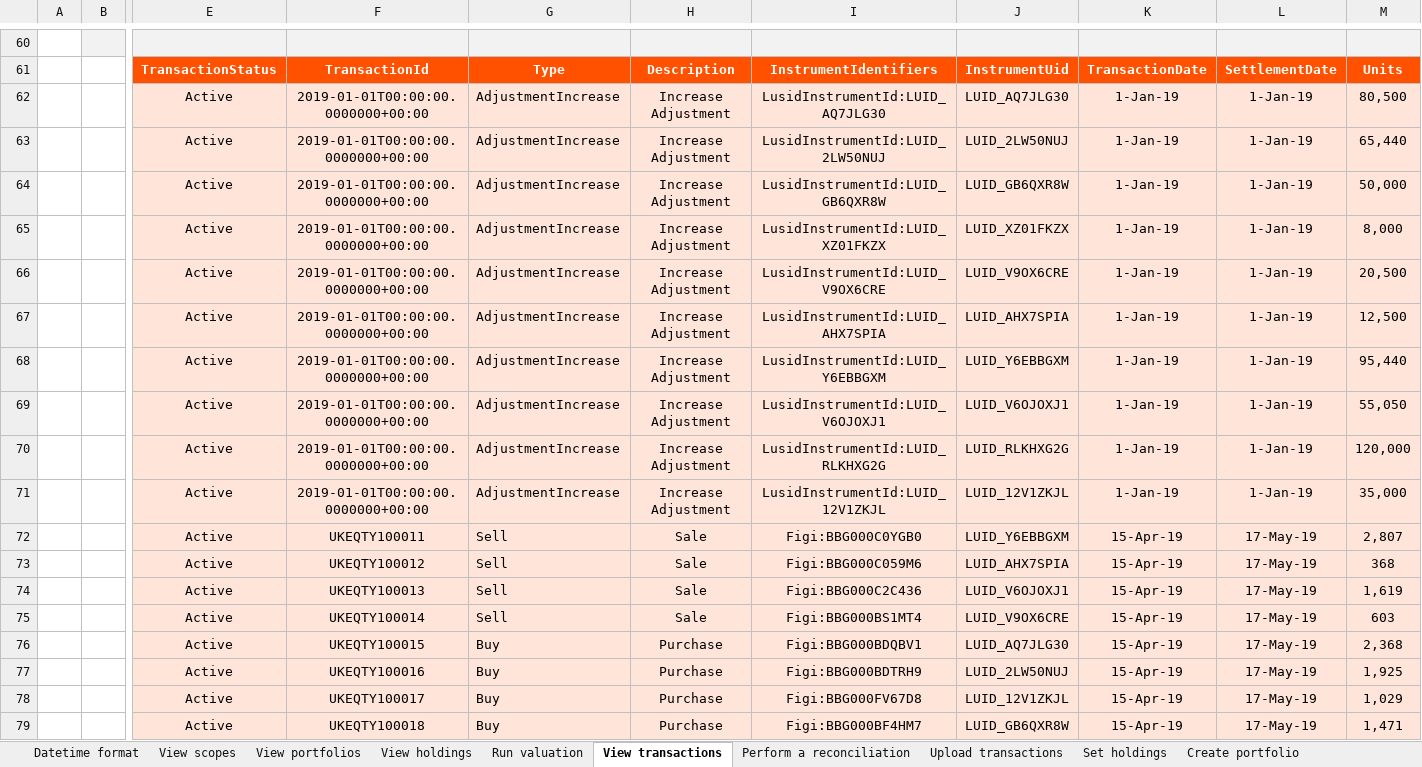
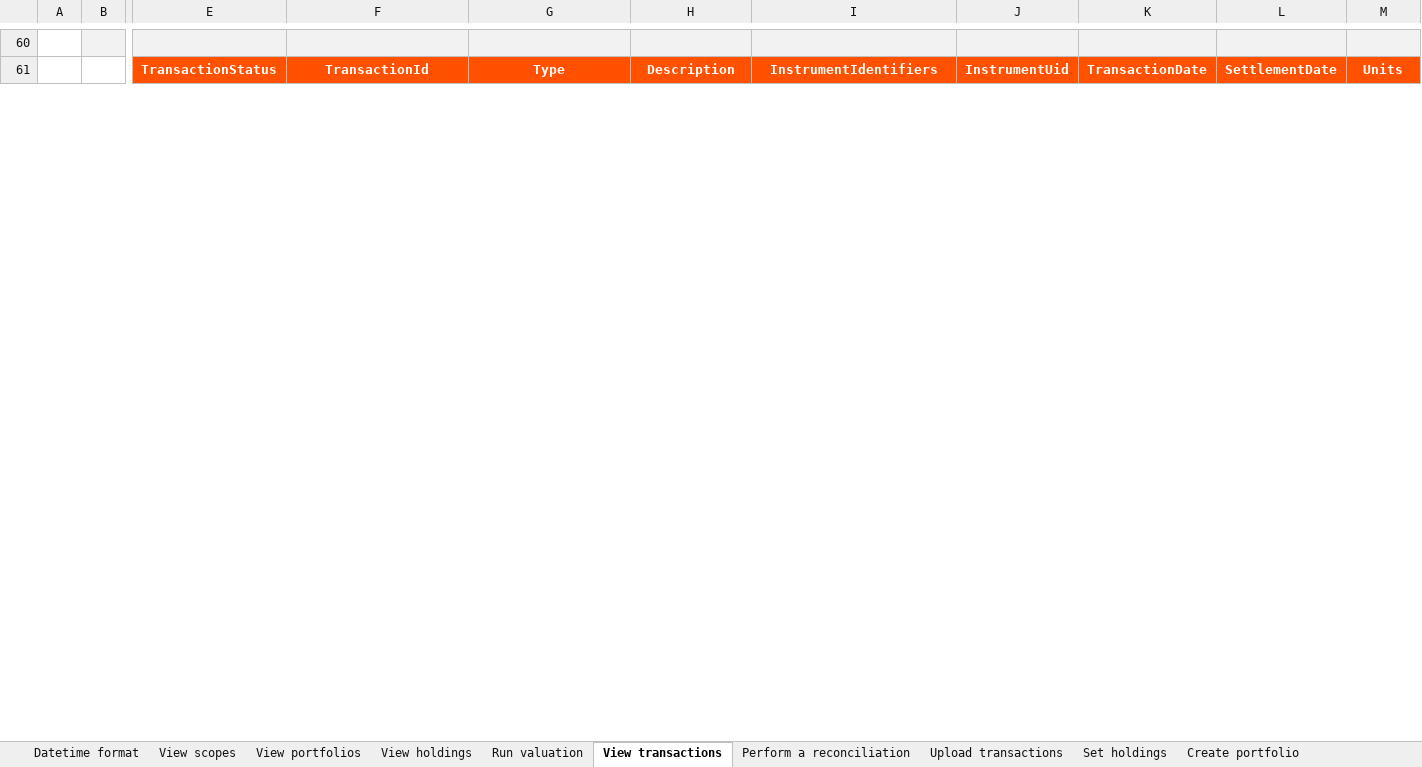
Before and after one commit to finbourne/sample-excel, an Excel workbook: LUSID Excel - Setting up your IBOR.xlsx, sheet View transactions, drawn as a sheet; only a part is shown, gaps mark what is left out; values as stored, in another font and other column widths than the file's, no borders; charts and pictures not drawn; removed rows and columns are numbered as before the commit, all else as after; rows hold the shown columns only; the diff covers the shown part only; the diff names each change by its address in the sheet, - before the commit and + after, or states it on an @@ line.

Commit message:
WIP

```diff
--- a/LUSID Excel - Setting up your IBOR.xlsx (sheet View transactions)
+++ b/LUSID Excel - Setting up your IBOR.xlsx (sheet View transactions)
-row 62:  |  | Active | 2019-01-01T00:00:00.0000000+00:00 | AdjustmentIncrease | Increase Adjustment | LusidInstrumentId:LUID_AQ7JLG30 | LUID_AQ7JLG30 | 1-Jan-19 | 1-Jan-19 | 80,500
-row 63:  |  | Active | 2019-01-01T00:00:00.0000000+00:00 | AdjustmentIncrease | Increase Adjustment | LusidInstrumentId:LUID_2LW50NUJ | LUID_2LW50NUJ | 1-Jan-19 | 1-Jan-19 | 65,440
-row 64:  |  | Active | 2019-01-01T00:00:00.0000000+00:00 | AdjustmentIncrease | Increase Adjustment | LusidInstrumentId:LUID_GB6QXR8W | LUID_GB6QXR8W | 1-Jan-19 | 1-Jan-19 | 50,000
-row 65:  |  | Active | 2019-01-01T00:00:00.0000000+00:00 | AdjustmentIncrease | Increase Adjustment | LusidInstrumentId:LUID_XZ01FKZX | LUID_XZ01FKZX | 1-Jan-19 | 1-Jan-19 | 8,000
-row 66:  |  | Active | 2019-01-01T00:00:00.0000000+00:00 | AdjustmentIncrease | Increase Adjustment | LusidInstrumentId:LUID_V9OX6CRE | LUID_V9OX6CRE | 1-Jan-19 | 1-Jan-19 | 20,500
-row 67:  |  | Active | 2019-01-01T00:00:00.0000000+00:00 | AdjustmentIncrease | Increase Adjustment | LusidInstrumentId:LUID_AHX7SPIA | LUID_AHX7SPIA | 1-Jan-19 | 1-Jan-19 | 12,500
-row 68:  |  | Active | 2019-01-01T00:00:00.0000000+00:00 | AdjustmentIncrease | Increase Adjustment | LusidInstrumentId:LUID_Y6EBBGXM | LUID_Y6EBBGXM | 1-Jan-19 | 1-Jan-19 | 95,440
-row 69:  |  | Active | 2019-01-01T00:00:00.0000000+00:00 | AdjustmentIncrease | Increase Adjustment | LusidInstrumentId:LUID_V6OJOXJ1 | LUID_V6OJOXJ1 | 1-Jan-19 | 1-Jan-19 | 55,050
-row 70:  |  | Active | 2019-01-01T00:00:00.0000000+00:00 | AdjustmentIncrease | Increase Adjustment | LusidInstrumentId:LUID_RLKHXG2G | LUID_RLKHXG2G | 1-Jan-19 | 1-Jan-19 | 120,000
-row 71:  |  | Active | 2019-01-01T00:00:00.0000000+00:00 | AdjustmentIncrease | Increase Adjustment | LusidInstrumentId:LUID_12V1ZKJL | LUID_12V1ZKJL | 1-Jan-19 | 1-Jan-19 | 35,000
-row 72:  |  | Active | UKEQTY100011 | Sell | Sale | Figi:BBG000C0YGB0 | LUID_Y6EBBGXM | 15-Apr-19 | 17-May-19 | 2,807
-row 73:  |  | Active | UKEQTY100012 | Sell | Sale | Figi:BBG000C059M6 | LUID_AHX7SPIA | 15-Apr-19 | 17-May-19 | 368
-row 74:  |  | Active | UKEQTY100013 | Sell | Sale | Figi:BBG000C2C436 | LUID_V6OJOXJ1 | 15-Apr-19 | 17-May-19 | 1,619
-row 75:  |  | Active | UKEQTY100014 | Sell | Sale | Figi:BBG000BS1MT4 | LUID_V9OX6CRE | 15-Apr-19 | 17-May-19 | 603
-row 76:  |  | Active | UKEQTY100015 | Buy | Purchase | Figi:BBG000BDQBV1 | LUID_AQ7JLG30 | 15-Apr-19 | 17-May-19 | 2,368
-row 77:  |  | Active | UKEQTY100016 | Buy | Purchase | Figi:BBG000BDTRH9 | LUID_2LW50NUJ | 15-Apr-19 | 17-May-19 | 1,925
-row 78:  |  | Active | UKEQTY100017 | Buy | Purchase | Figi:BBG000FV67D8 | LUID_12V1ZKJL | 15-Apr-19 | 17-May-19 | 1,029
-row 79:  |  | Active | UKEQTY100018 | Buy | Purchase | Figi:BBG000BF4HM7 | LUID_GB6QXR8W | 15-Apr-19 | 17-May-19 | 1,471
```
Also changed, not shown: 41 added rows and 23 removed rows elsewhere in this sheet, sheet View holdings, sheet Run valuation, sheet Perform a reconciliation, sheet View portfolios, sheet Create portfolio group, sheet View scopes, 2 more sheets.
